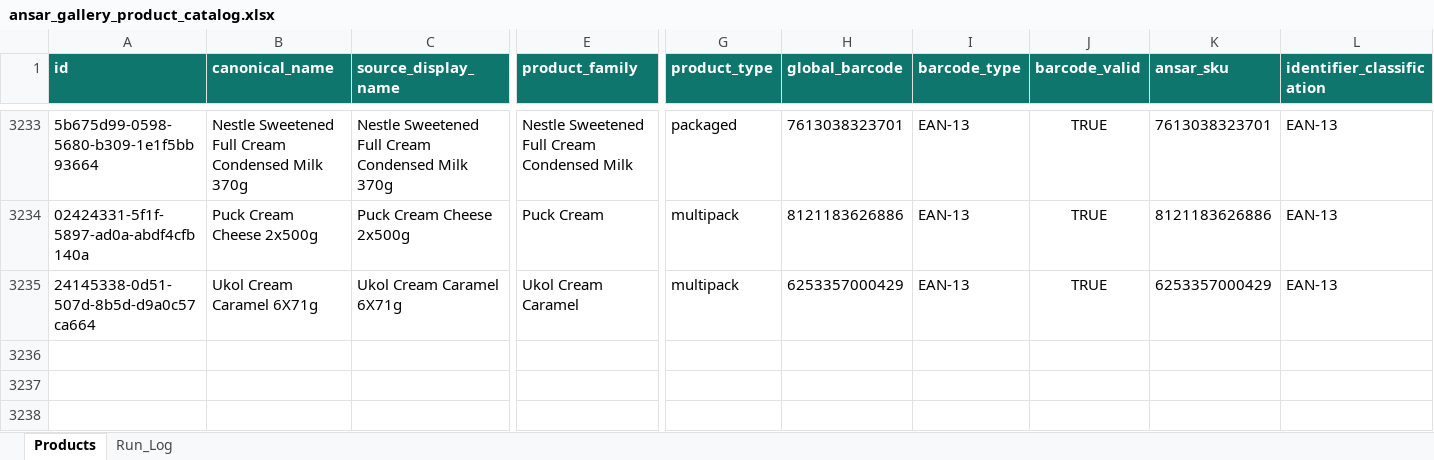
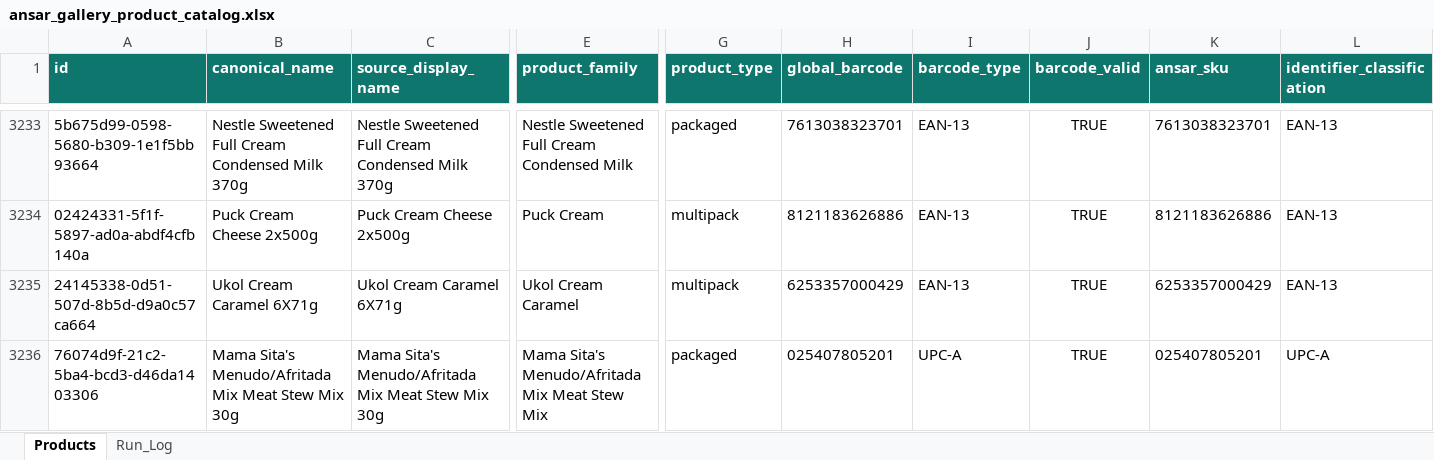
Before and after one commit to arham6212/product-expiry-management, an Excel workbook: data/ansar_gallery_product_catalog.xlsx, sheet Products, drawn as a sheet; only a part is shown, gaps mark what is left out; values as stored, in another font and other column widths than the file's, no borders; table styles not drawn; rows hold the shown columns only; the diff names each change by its address in the sheet, - before the commit and + after, or states it on an @@ line.

```diff
--- a/data/ansar_gallery_product_catalog.xlsx (sheet Products)
+++ b/data/ansar_gallery_product_catalog.xlsx (sheet Products)
+row 3236: 76074d9f-21c2-5ba4-bcd3-d46da1403306 | Mama Sita's Menudo/Afritada Mix Meat Stew Mix 30g | Mama Sita's Menudo/Afritada Mix Meat Stew Mix 30g | Mama Sita's Menudo/Afritada Mix Meat Stew Mix | packaged | 025407805201 | UPC-A | TRUE | 025407805201 | UPC-A
```
Also changed, not shown: sheet Run_Log, 3 other files.
